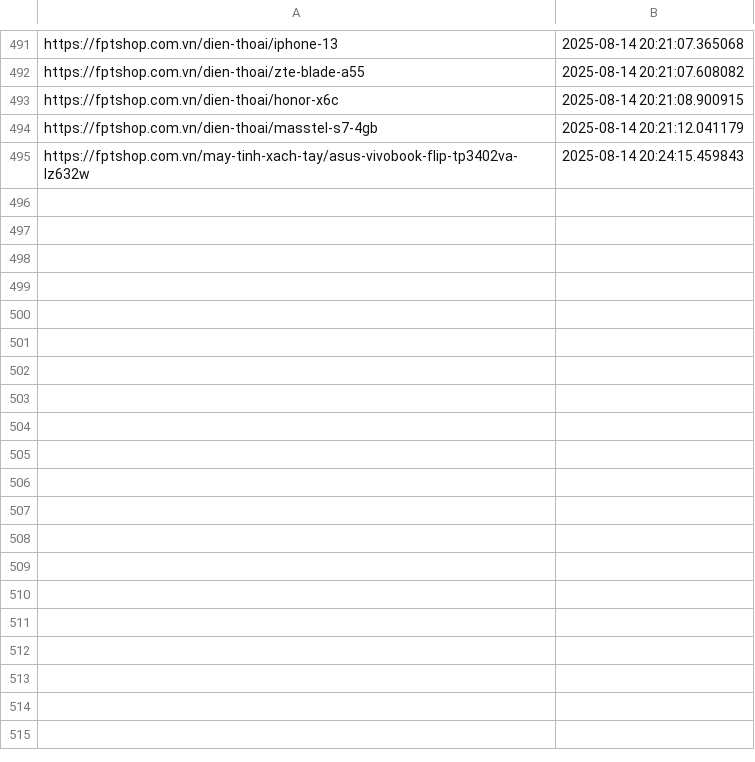
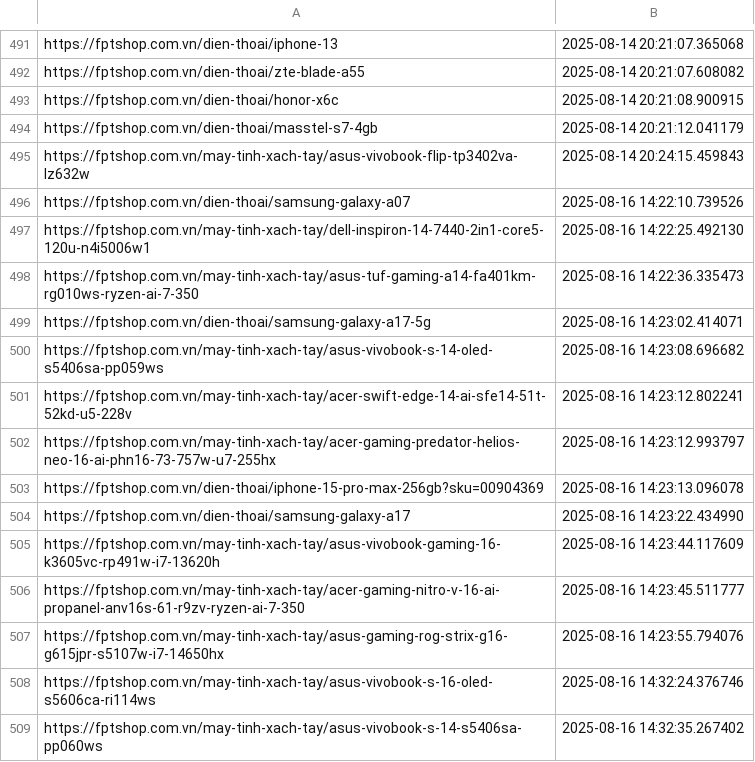
Before and after one commit to hylee-ace/c2dwh, a CSV file: scripts/webcrawler/crawled/fptshop.csv, drawn as a sheet; only a part is shown, gaps mark what is left out; the diff names each change by its address in the sheet, - before the commit and + after, or states it on an @@ line.

```diff
--- a/scripts/webcrawler/crawled/fptshop.csv
+++ b/scripts/webcrawler/crawled/fptshop.csv
+row 496: https://fptshop.com.vn/dien-thoai/samsung-galaxy-a07 | 2025-08-16 14:22:10.739526
+row 497: https://fptshop.com.vn/may-tinh-xach-tay/dell-inspiron-14-7440-2in1-core5-120u-n4i5006w1 | 2025-08-16 14:22:25.492130
+row 498: https://fptshop.com.vn/may-tinh-xach-tay/asus-tuf-gaming-a14-fa401km-rg010ws-ryzen-ai-7-350 | 2025-08-16 14:22:36.335473
+row 499: https://fptshop.com.vn/dien-thoai/samsung-galaxy-a17-5g | 2025-08-16 14:23:02.414071
+row 500: https://fptshop.com.vn/may-tinh-xach-tay/asus-vivobook-s-14-oled-s5406sa-pp059ws | 2025-08-16 14:23:08.696682
+row 501: https://fptshop.com.vn/may-tinh-xach-tay/acer-swift-edge-14-ai-sfe14-51t-52kd-u5-228v | 2025-08-16 14:23:12.802241
+row 502: https://fptshop.com.vn/may-tinh-xach-tay/acer-gaming-predator-helios-neo-16-ai-phn16-73-757w-u7-255hx | 2025-08-16 14:23:12.993797
+row 503: https://fptshop.com.vn/dien-thoai/iphone-15-pro-max-256gb?sku=00904369 | 2025-08-16 14:23:13.096078
+row 504: https://fptshop.com.vn/dien-thoai/samsung-galaxy-a17 | 2025-08-16 14:23:22.434990
+row 505: https://fptshop.com.vn/may-tinh-xach-tay/asus-vivobook-gaming-16-k3605vc-rp491w-i7-13620h | 2025-08-16 14:23:44.117609
+row 506: https://fptshop.com.vn/may-tinh-xach-tay/acer-gaming-nitro-v-16-ai-propanel-anv16s-61-r9zv-ryzen-ai-7-350 | 2025-08-16 14:23:45.511777
+row 507: https://fptshop.com.vn/may-tinh-xach-tay/asus-gaming-rog-strix-g16-g615jpr-s5107w-i7-14650hx | 2025-08-16 14:23:55.794076
+row 508: https://fptshop.com.vn/may-tinh-xach-tay/asus-vivobook-s-16-oled-s5606ca-ri114ws | 2025-08-16 14:32:24.376746
+row 509: https://fptshop.com.vn/may-tinh-xach-tay/asus-vivobook-s-14-s5406sa-pp060ws | 2025-08-16 14:32:35.267402
```
Also changed, not shown: scripts/webcrawler/crawled/tgdd.csv, 2 other files.
